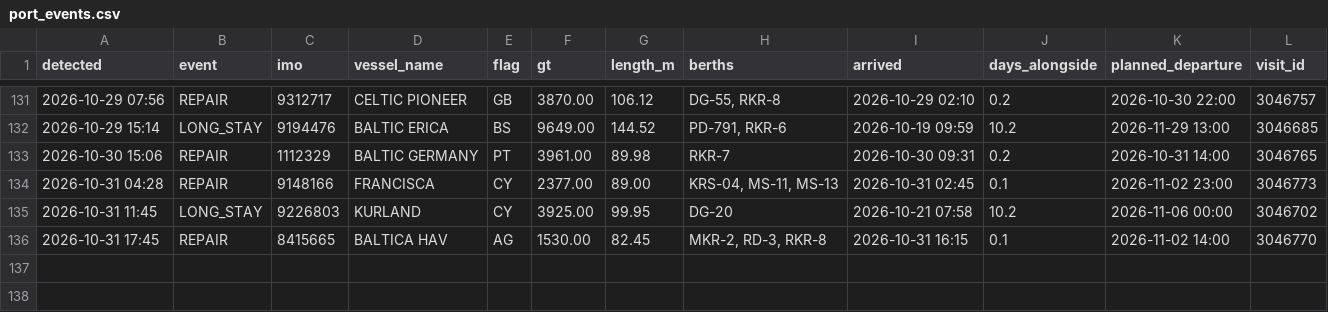
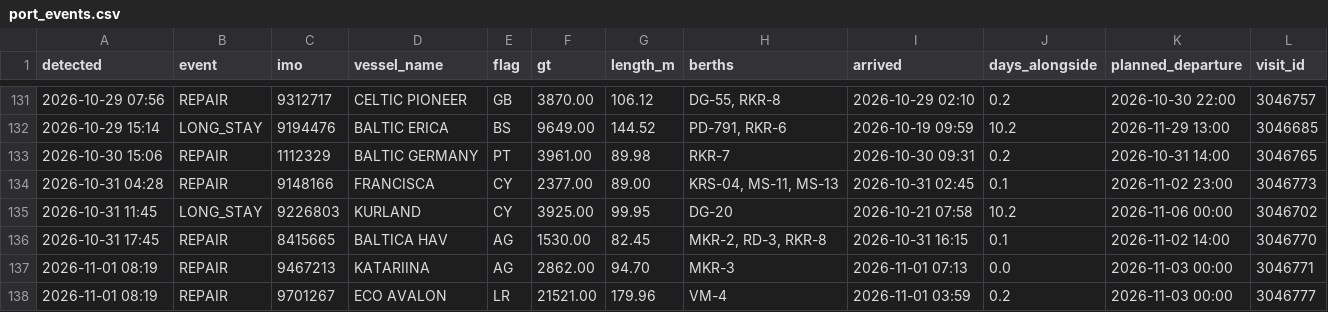
Before and after one commit to papa-lgtm/riga-port-watch, a CSV file: port_events.csv, drawn as a sheet; only a part is shown, gaps mark what is left out; the diff names each change by its address in the sheet, - before the commit and + after, or states it on an @@ line.

```diff
--- a/port_events.csv
+++ b/port_events.csv
+row 137: 2026-11-01 08:19 | REPAIR | 9467213 | KATARIINA | AG | 2862.00 | 94.70 | MKR-3 | 2026-11-01 07:13 | 0.0 | 2026-11-03 00:00 | 3046771
+row 138: 2026-11-01 08:19 | REPAIR | 9701267 | ECO AVALON | LR | 21521.00 | 179.96 | VM-4 | 2026-11-01 03:59 | 0.2 | 2026-11-03 00:00 | 3046777
```
Also changed, not shown: 3 other files.
